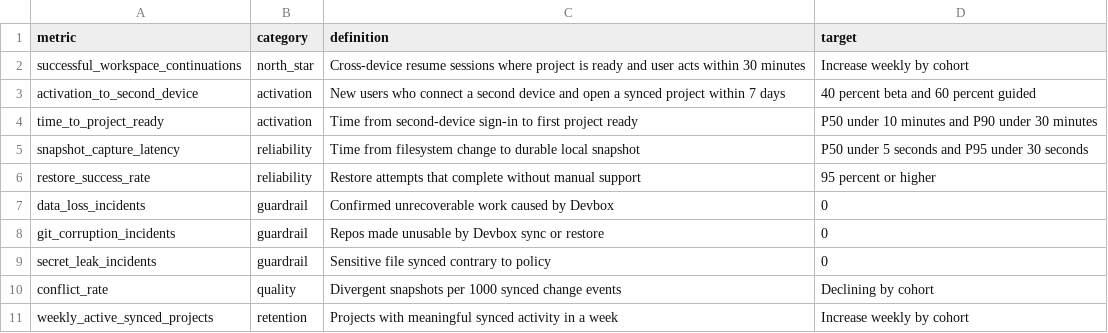
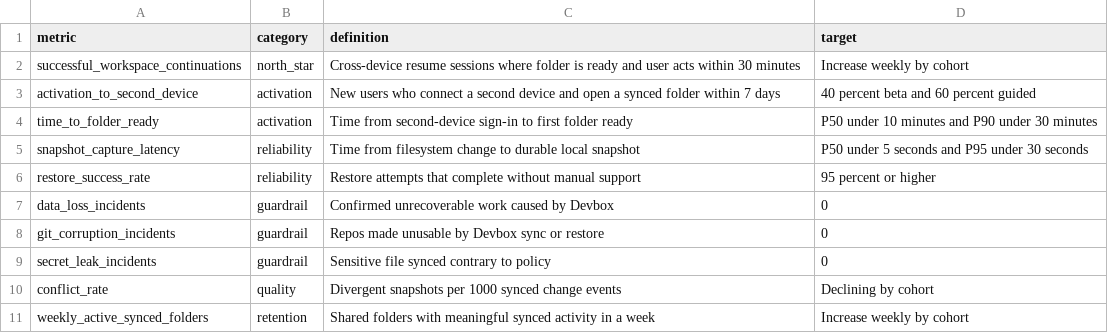
Before and after one commit to Snowy7/devbox, a CSV file: .product/data/kpis.csv, drawn as a sheet.

```diff
--- a/.product/data/kpis.csv
+++ b/.product/data/kpis.csv
@@ -1,5 +1,5 @@
 metric,category,definition,target
-successful_workspace_continuations,north_star,Cross-device resume sessions where project is ready and user acts within 30 minutes,Increase weekly by cohort
-activation_to_second_device,activation,New users who connect a second device and open a synced project within 7 days,40 percent beta and 60 percent guided
-time_to_project_ready,activation,Time from second-device sign-in to first project ready,P50 under 10 minutes and P90 under 30 minutes
+successful_workspace_continuations,north_star,Cross-device resume sessions where folder is ready and user acts within 30 minutes,Increase weekly by cohort
+activation_to_second_device,activation,New users who connect a second device and open a synced folder within 7 days,40 percent beta and 60 percent guided
+time_to_folder_ready,activation,Time from second-device sign-in to first folder ready,P50 under 10 minutes and P90 under 30 minutes
 snapshot_capture_latency,reliability,Time from filesystem change to durable local snapshot,P50 under 5 seconds and P95 under 30 seconds
@@ -10,2 +10,2 @@ secret_leak_incidents,guardrail,Sensitive file synced contrary to policy,0
 conflict_rate,quality,Divergent snapshots per 1000 synced change events,Declining by cohort
-weekly_active_synced_projects,retention,Projects with meaningful synced activity in a week,Increase weekly by cohort
+weekly_active_synced_folders,retention,Shared folders with meaningful synced activity in a week,Increase weekly by cohort
```
Also changed, not shown: .product/data/market-sizing.csv, 54 other files.
